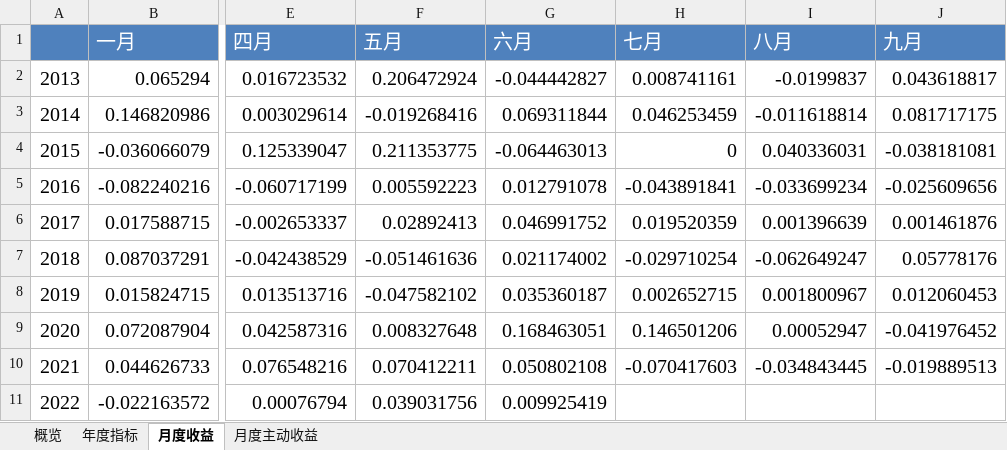
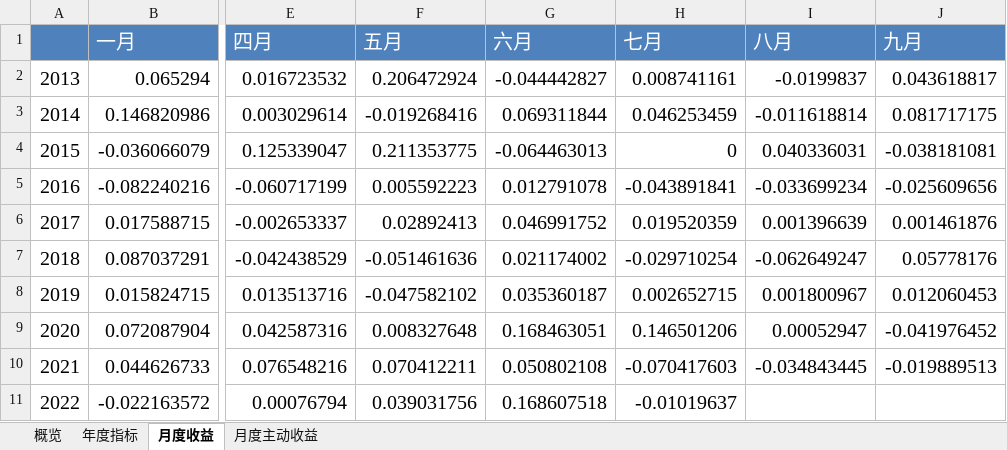
Before and after one commit to laye0619/backtest_rqalpha, an Excel workbook: backtest/bt_t28/backtest_report/summary.xlsx, sheet 月度收益, drawn as a sheet; only a part is shown, gaps mark what is left out; values as stored, in another font and other column widths than the file's, no borders; the diff names each change by its address in the sheet, - before the commit and + after, or states it on an @@ line.

```diff
--- a/backtest/bt_t28/backtest_report/summary.xlsx (sheet 月度收益)
+++ b/backtest/bt_t28/backtest_report/summary.xlsx (sheet 月度收益)
-G11 (六月): 0.009925419
+G11 (六月): 0.168607518
-H11 (七月): (empty)
+H11 (七月): -0.01019637
```
Also changed, not shown: sheet 概览, sheet 年度指标, sheet 月度主动收益, 6 other files.
